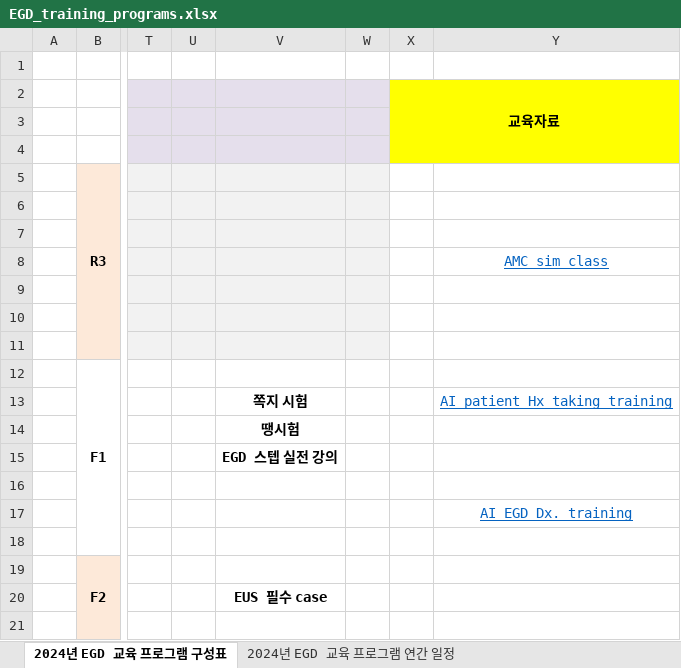
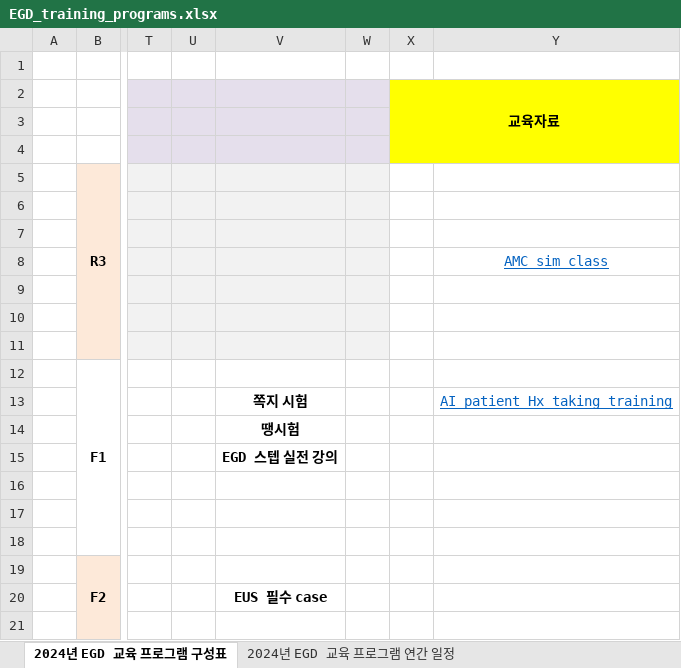
Before and after one commit to jhlee409/amcgic-bulletin, an Excel workbook: pages/data/EGD_training_programs.xlsx, sheet 2024년 EGD 교육 프로그램 구성표, drawn as a sheet; only a part is shown, gaps mark what is left out; values as stored, in another font and other column widths than the file's, no borders; the diff names each change by its address in the sheet, - before the commit and + after, or states it on an @@ line.

```diff
--- a/pages/data/EGD_training_programs.xlsx (sheet 2024년 EGD 교육 프로그램 구성표)
+++ b/pages/data/EGD_training_programs.xlsx (sheet 2024년 EGD 교육 프로그램 구성표)
-Y17: AI EGD Dx. training
+Y17: (empty)
```
Also changed, not shown: sheet 2024년 EGD 교육 프로그램 연간 일정, 2 other files.
